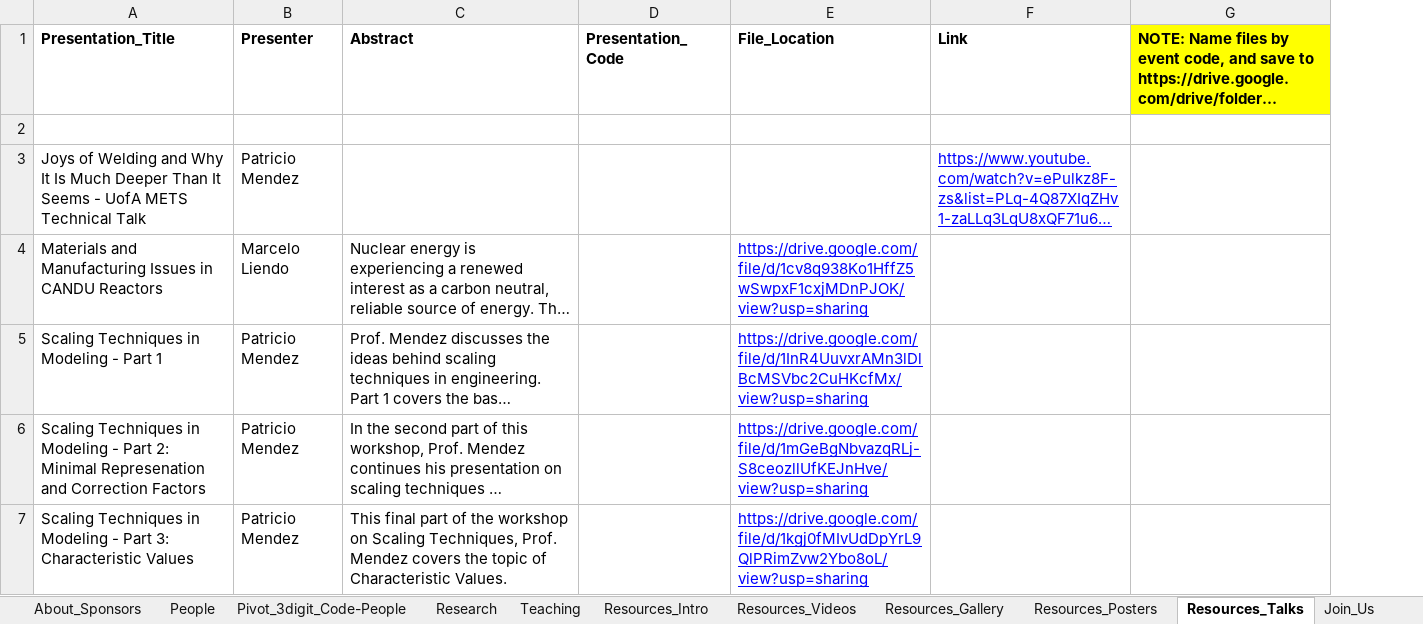
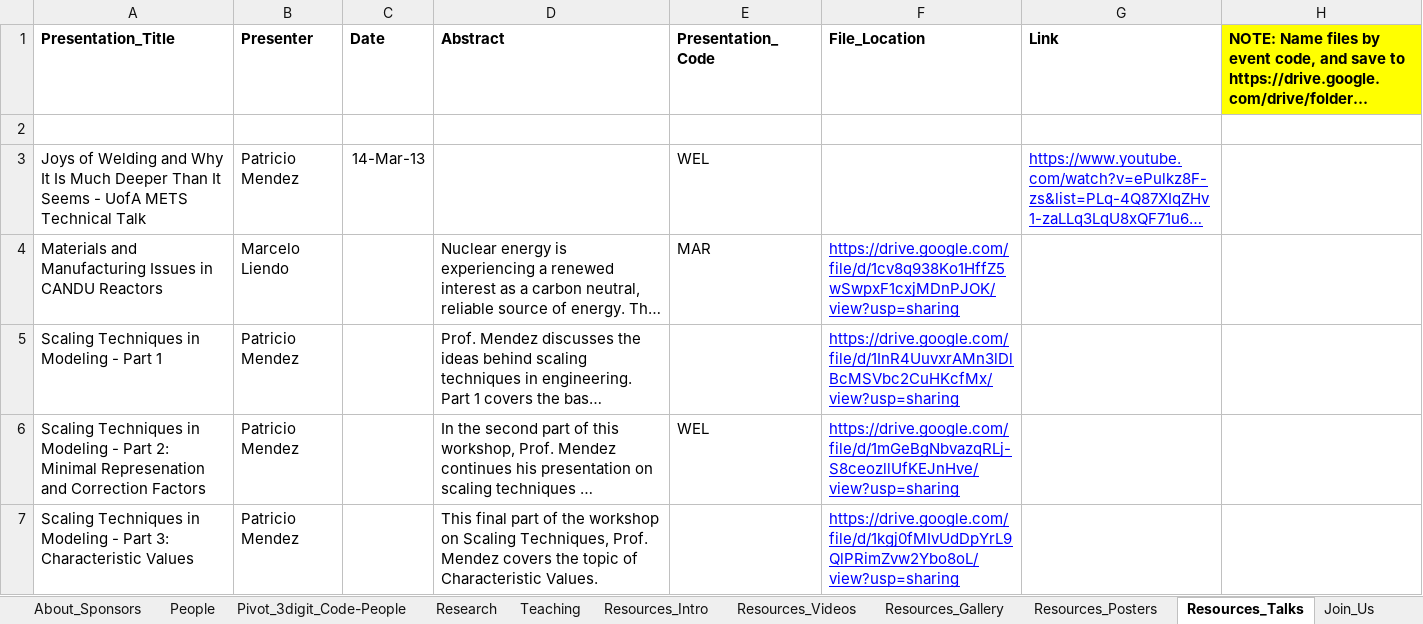
Before and after one commit to ccwj-ualberta/ccwj-quarto, an Excel workbook: CCWJ_Website.xlsx, sheet Resources_Talks, drawn as a sheet; only a part is shown; long unchanged cells end in …; values as stored, in another font and other column widths than the file's, no borders; addresses are those after the commit; the diff covers the shown part only; the diff names each change by its address in the sheet, - before the commit and + after, or states it on an @@ line.

```diff
--- a/CCWJ_Website.xlsx (sheet Resources_Talks)
+++ b/CCWJ_Website.xlsx (sheet Resources_Talks)
+column C (Date), row 3: 14-Mar-13
-E3 (Presentation_Code): (empty)
+E3 (Presentation_Code): WEL
-E4 (Presentation_Code): (empty)
+E4 (Presentation_Code): MAR
-E6 (Presentation_Code): (empty)
+E6 (Presentation_Code): WEL
```
Also changed, not shown: 3 added rows elsewhere in this sheet, sheet Join_Us, sheet People, sheet Resources_Intro, sheet Home_News, sheet About_Us, sheet About_Advisory_Boards, 2 more sheets, 13 other files.
